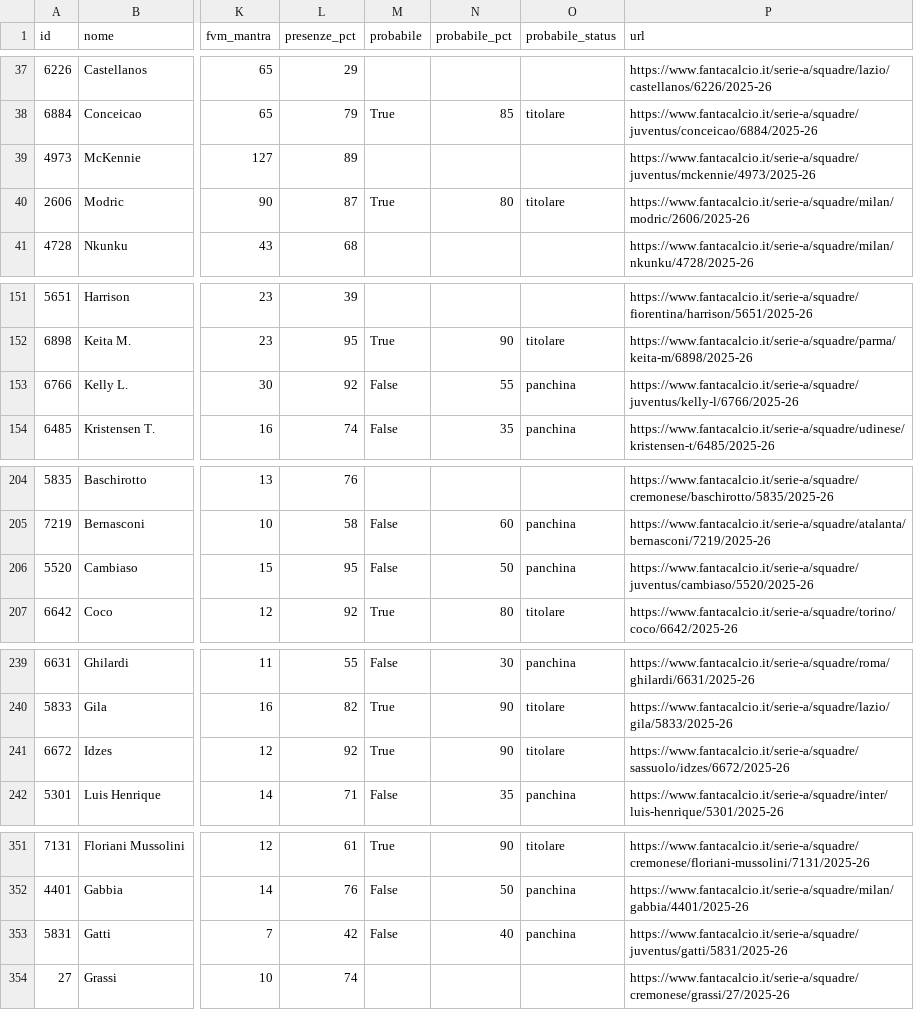
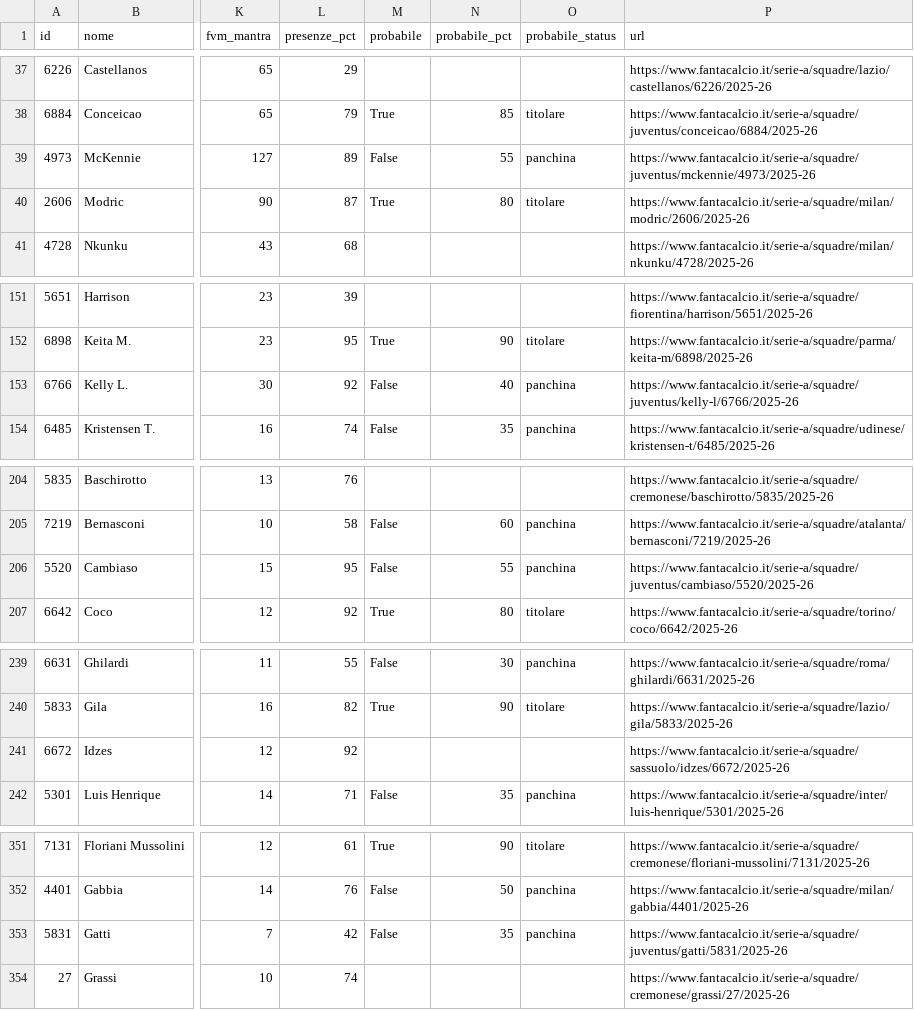
Before and after one commit to 02kiki02/Fanta, a CSV file: data/fantacalcio_db.csv, drawn as a sheet; only a part is shown, gaps mark what is left out; the diff covers the shown part only; the diff names each change by its address in the sheet, - before the commit and + after, or states it on an @@ line.

```diff
--- a/data/fantacalcio_db.csv
+++ b/data/fantacalcio_db.csv
-M39 (probabile): (empty)
+M39 (probabile): False
-N39 (probabile_pct): (empty)
+N39 (probabile_pct): 55
-O39 (probabile_status): (empty)
+O39 (probabile_status): panchina
-N153 (probabile_pct): 55
+N153 (probabile_pct): 40
-N206 (probabile_pct): 50
+N206 (probabile_pct): 55
-M241 (probabile): True
+M241 (probabile): (empty)
-N241 (probabile_pct): 90
+N241 (probabile_pct): (empty)
-O241 (probabile_status): titolare
+O241 (probabile_status): (empty)
-N353 (probabile_pct): 40
+N353 (probabile_pct): 35
```
Also changed, not shown: 1 edited cell elsewhere in this file, 1 other file.
